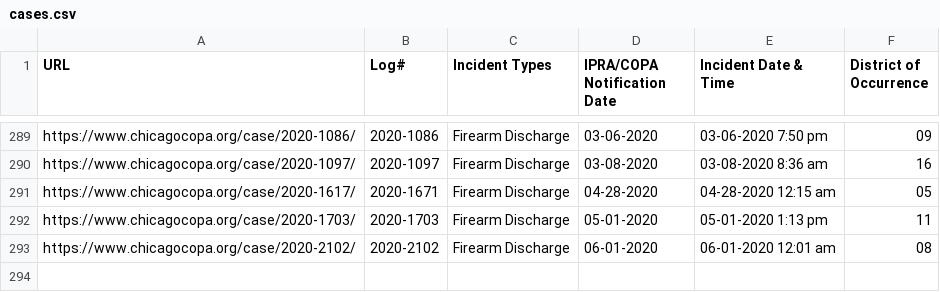
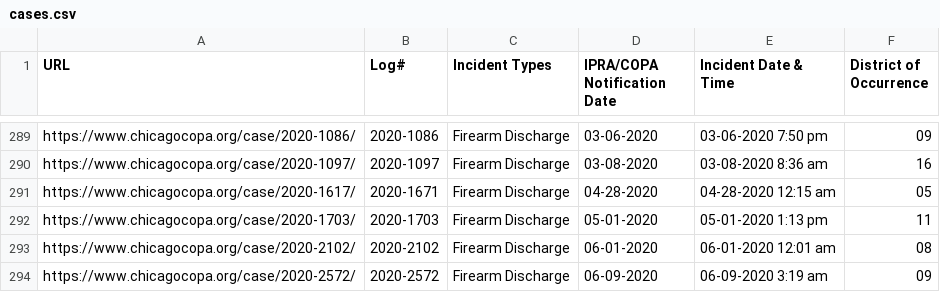
Before and after one commit to CrimeIsDown/copa-cases, a CSV file: cases.csv, drawn as a sheet; only a part is shown, gaps mark what is left out; the diff names each change by its address in the sheet, - before the commit and + after, or states it on an @@ line.

Commit message:
Incidents as of 2020-08-01

```diff
--- a/cases.csv
+++ b/cases.csv
+row 294: https://www.chicagocopa.org/case/2020-2572/ | 2020-2572 | Firearm Discharge | 06-09-2020 | 06-09-2020 3:19 am | 09
```
